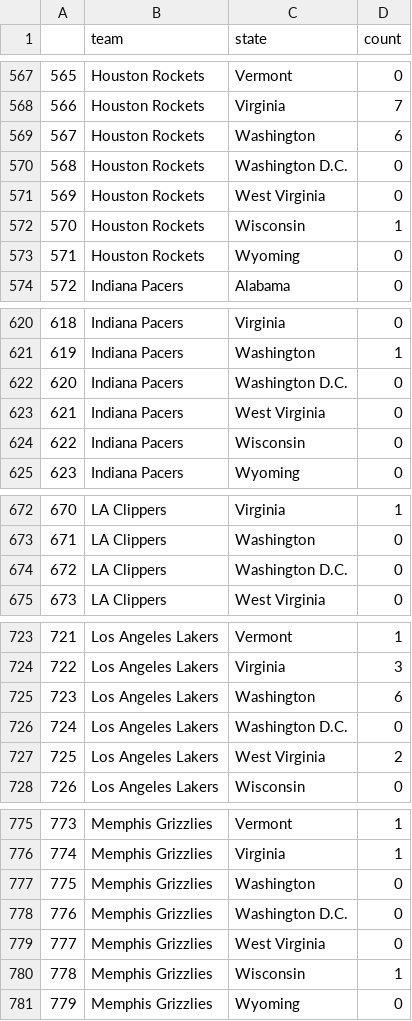
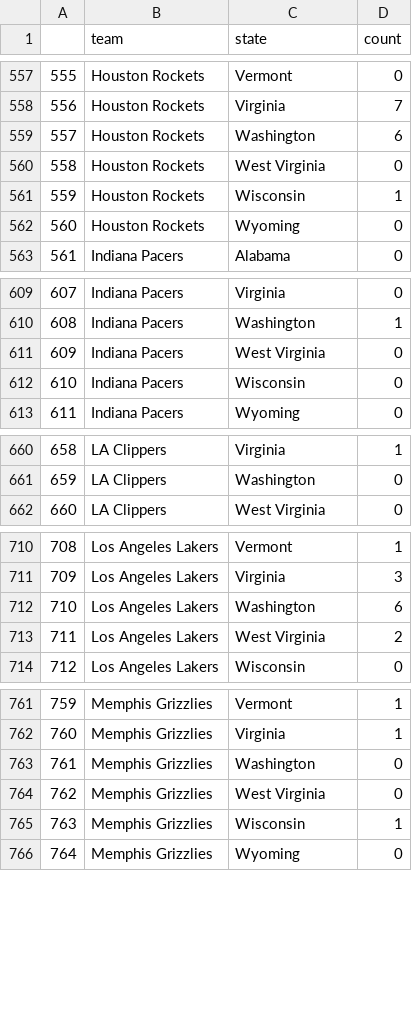
Before and after one commit to jmahabal/nba-survey, a CSV file: team-by-location/team_by_home_state.csv, drawn as a sheet; only a part is shown, gaps mark what is left out; the diff covers the shown part only; the diff names each change by its address in the sheet, - before the commit and + after, or states it on an @@ line.

```diff
--- a/team-by-location/team_by_home_state.csv
+++ b/team-by-location/team_by_home_state.csv
@@ column A renumbered from row 50 down @@
-row 570: 568 | Houston Rockets | Washington D.C. | 0
-row 622: 620 | Indiana Pacers | Washington D.C. | 0
-row 674: 672 | LA Clippers | Washington D.C. | 0
-row 726: 724 | Los Angeles Lakers | Washington D.C. | 0
-row 778: 776 | Memphis Grizzlies | Washington D.C. | 0
```
Also changed, not shown: 27 removed rows elsewhere in this file, 3 other files.
